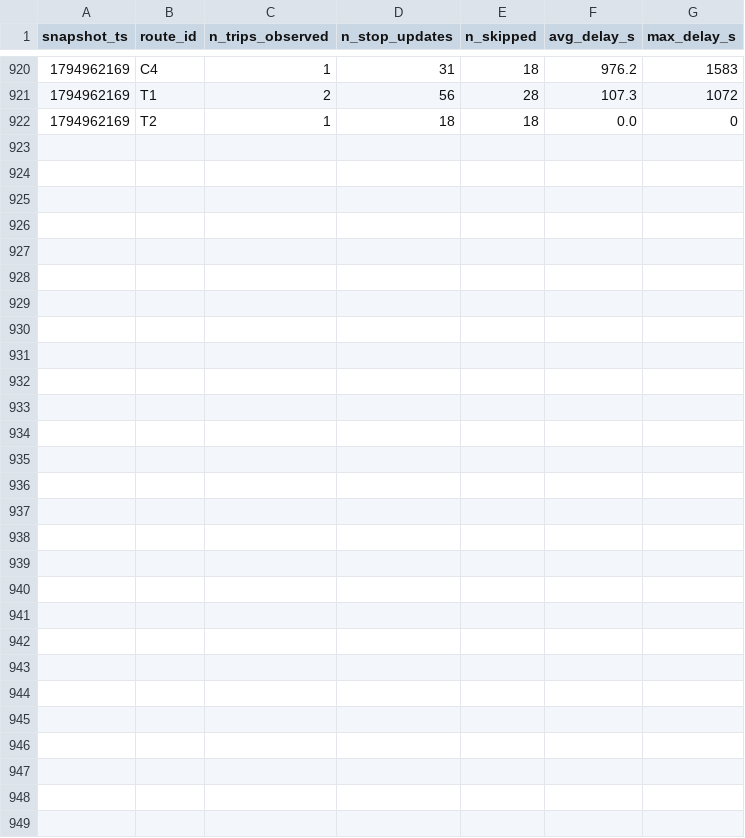
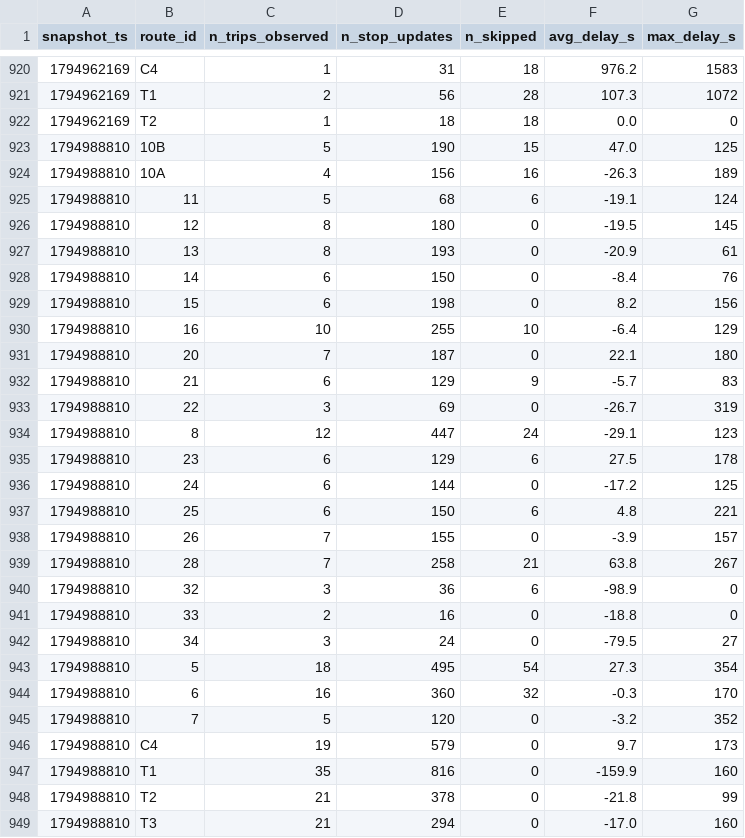
Before and after one commit to eric-lefebvre/smart-mobility-lemans, a CSV file: data/history/route_delays_2026-11.csv, drawn as a sheet; only a part is shown, gaps mark what is left out.

```diff
--- a/data/history/route_delays_2026-11.csv
+++ b/data/history/route_delays_2026-11.csv
@@ -922 +922,28 @@ snapshot_ts,route_id,n_trips_observed,n_stop_updates,n_skipped,avg_delay_s,max_d
 1794962169,T2,1,18,18,0.0,0
+1794988810,10B,5,190,15,47.0,125
+1794988810,10A,4,156,16,-26.3,189
+1794988810,11,5,68,6,-19.1,124
+1794988810,12,8,180,0,-19.5,145
+1794988810,13,8,193,0,-20.9,61
+1794988810,14,6,150,0,-8.4,76
+1794988810,15,6,198,0,8.2,156
+1794988810,16,10,255,10,-6.4,129
+1794988810,20,7,187,0,22.1,180
+1794988810,21,6,129,9,-5.7,83
+1794988810,22,3,69,0,-26.7,319
+1794988810,8,12,447,24,-29.1,123
+1794988810,23,6,129,6,27.5,178
+1794988810,24,6,144,0,-17.2,125
+1794988810,25,6,150,6,4.8,221
+1794988810,26,7,155,0,-3.9,157
+1794988810,28,7,258,21,63.8,267
+1794988810,32,3,36,6,-98.9,0
+1794988810,33,2,16,0,-18.8,0
+1794988810,34,3,24,0,-79.5,27
+1794988810,5,18,495,54,27.3,354
+1794988810,6,16,360,32,-0.3,170
+1794988810,7,5,120,0,-3.2,352
+1794988810,C4,19,579,0,9.7,173
+1794988810,T1,35,816,0,-159.9,160
+1794988810,T2,21,378,0,-21.8,99
+1794988810,T3,21,294,0,-17.0,160
```
Also changed, not shown: 1 other file.
